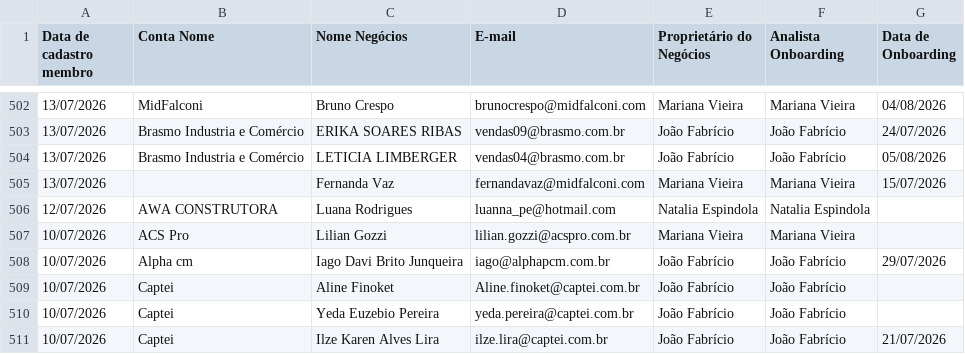
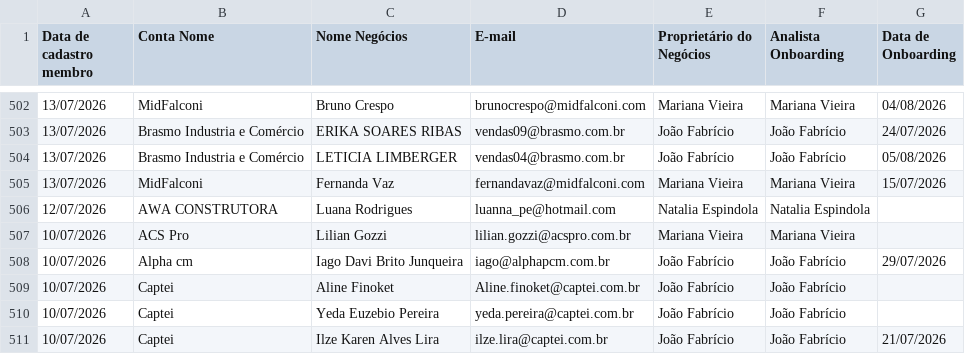
Before and after one commit to thaynarasantos-sketch/Onboardingpipelovers, a CSV file: data/membros.csv, drawn as a sheet; only a part is shown, gaps mark what is left out.

Commit message:
Update membros.csv

```diff
--- a/data/membros.csv
+++ b/data/membros.csv
@@ -504,3 +504,3 @@ Data de cadastro membro,Conta Nome,Nome Negócios,E-mail,Proprietário do Negóc
 13/07/2026,Brasmo Industria e Comércio,LETICIA LIMBERGER,vendas04@brasmo.com.br,João Fabrício,João Fabrício,05/08/2026
-13/07/2026,,Fernanda Vaz,fernandavaz@midfalconi.com,Mariana Vieira,Mariana Vieira,15/07/2026
+13/07/2026,MidFalconi,Fernanda Vaz,fernandavaz@midfalconi.com,Mariana Vieira,Mariana Vieira,15/07/2026
 12/07/2026,AWA CONSTRUTORA,Luana Rodrigues,luanna_pe@hotmail.com,Natalia Espindola,Natalia Espindola,
```
